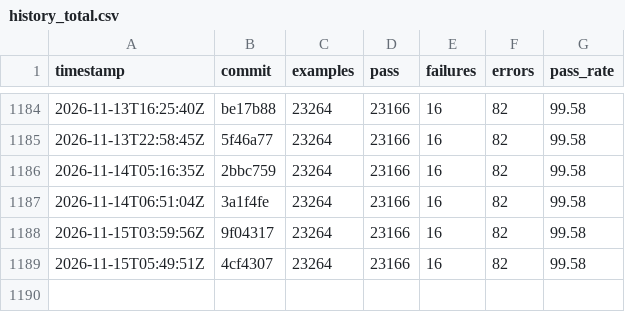
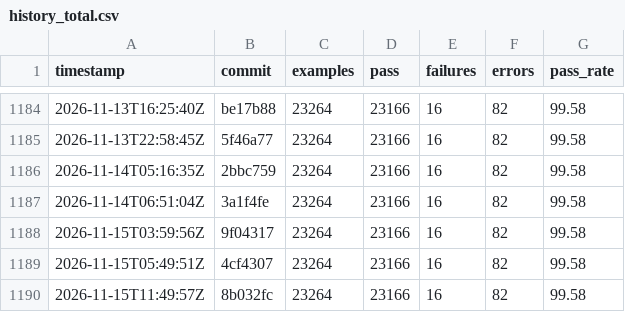
Before and after one commit to sisshiki1969/monoruby, a CSV file: spec/data/history_total.csv, drawn as a sheet; only a part is shown, gaps mark what is left out; the diff names each change by its address in the sheet, - before the commit and + after, or states it on an @@ line.

```diff
--- a/spec/data/history_total.csv
+++ b/spec/data/history_total.csv
+row 1190: 2026-11-15T11:49:57Z | 8b032fc | 23264 | 23166 | 16 | 82 | 99.58
```
Also changed, not shown: 2 other files.
